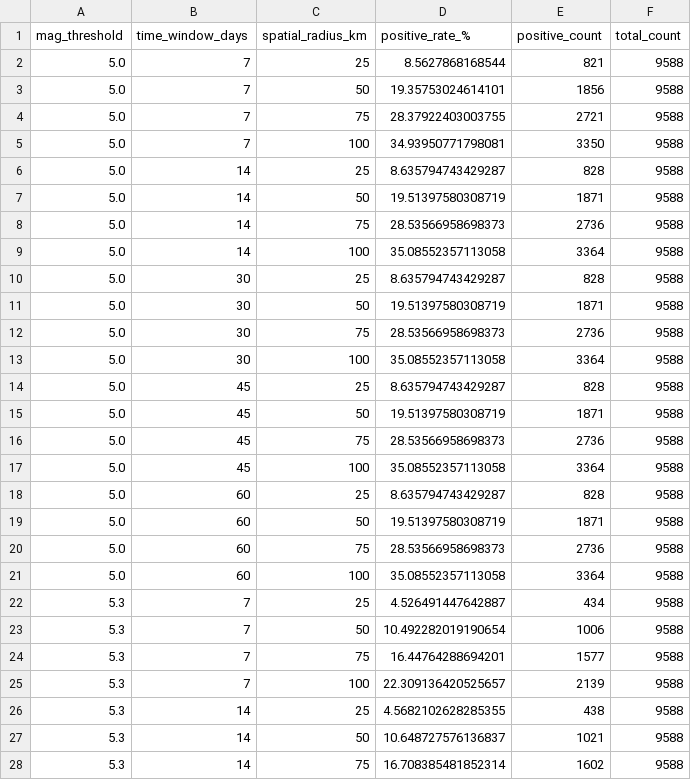
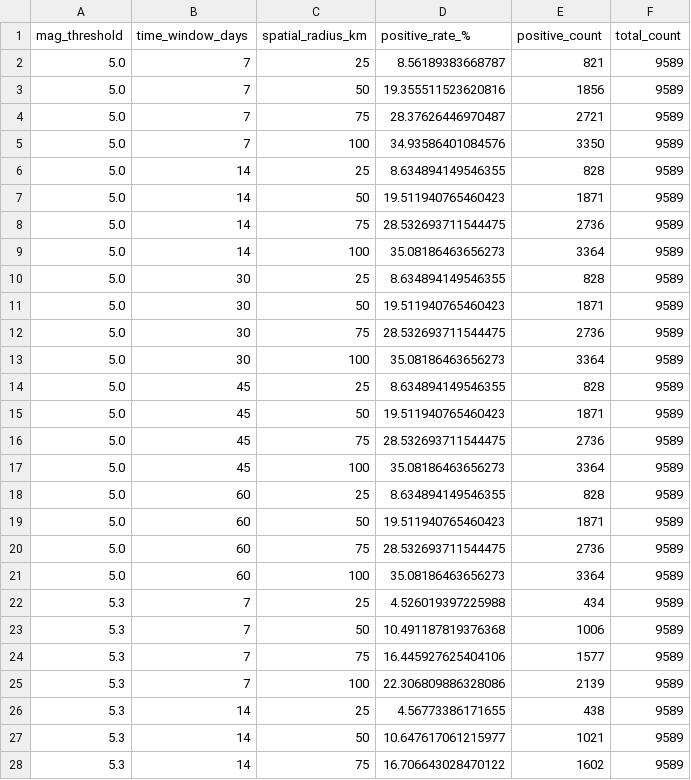
Before and after one commit to ozgursaygi/deprem-analiz, a CSV file: docs/foreshock_sensitivity_analysis.csv, drawn as a sheet; only a part is shown; the diff covers the shown part only.

```diff
--- a/docs/foreshock_sensitivity_analysis.csv
+++ b/docs/foreshock_sensitivity_analysis.csv
@@ -1,28 +1,28 @@
 mag_threshold,time_window_days,spatial_radius_km,positive_rate_%,positive_count,total_count
-5.0,7,25,8.5627868168544,821,9588
-5.0,7,50,19.35753024614101,1856,9588
-5.0,7,75,28.37922403003755,2721,9588
-5.0,7,100,34.93950771798081,3350,9588
-5.0,14,25,8.635794743429287,828,9588
-5.0,14,50,19.51397580308719,1871,9588
-5.0,14,75,28.53566958698373,2736,9588
-5.0,14,100,35.08552357113058,3364,9588
-5.0,30,25,8.635794743429287,828,9588
-5.0,30,50,19.51397580308719,1871,9588
-5.0,30,75,28.53566958698373,2736,9588
-5.0,30,100,35.08552357113058,3364,9588
-5.0,45,25,8.635794743429287,828,9588
-5.0,45,50,19.51397580308719,1871,9588
-5.0,45,75,28.53566958698373,2736,9588
-5.0,45,100,35.08552357113058,3364,9588
-5.0,60,25,8.635794743429287,828,9588
-5.0,60,50,19.51397580308719,1871,9588
-5.0,60,75,28.53566958698373,2736,9588
-5.0,60,100,35.08552357113058,3364,9588
-5.3,7,25,4.526491447642887,434,9588
-5.3,7,50,10.492282019190654,1006,9588
-5.3,7,75,16.44764288694201,1577,9588
-5.3,7,100,22.309136420525657,2139,9588
-5.3,14,25,4.5682102628285355,438,9588
-5.3,14,50,10.648727576136837,1021,9588
-5.3,14,75,16.708385481852314,1602,9588
+5.0,7,25,8.56189383668787,821,9589
+5.0,7,50,19.355511523620816,1856,9589
+5.0,7,75,28.37626446970487,2721,9589
+5.0,7,100,34.93586401084576,3350,9589
+5.0,14,25,8.634894149546355,828,9589
+5.0,14,50,19.511940765460423,1871,9589
+5.0,14,75,28.532693711544475,2736,9589
+5.0,14,100,35.08186463656273,3364,9589
+5.0,30,25,8.634894149546355,828,9589
+5.0,30,50,19.511940765460423,1871,9589
+5.0,30,75,28.532693711544475,2736,9589
+5.0,30,100,35.08186463656273,3364,9589
+5.0,45,25,8.634894149546355,828,9589
+5.0,45,50,19.511940765460423,1871,9589
+5.0,45,75,28.532693711544475,2736,9589
+5.0,45,100,35.08186463656273,3364,9589
+5.0,60,25,8.634894149546355,828,9589
+5.0,60,50,19.511940765460423,1871,9589
+5.0,60,75,28.532693711544475,2736,9589
+5.0,60,100,35.08186463656273,3364,9589
+5.3,7,25,4.526019397225988,434,9589
+5.3,7,50,10.491187819376368,1006,9589
+5.3,7,75,16.445927625404106,1577,9589
+5.3,7,100,22.306809886328086,2139,9589
+5.3,14,25,4.56773386171655,438,9589
+5.3,14,50,10.647617061215977,1021,9589
+5.3,14,75,16.706643028470122,1602,9589
```
Also changed, not shown: 146 edited cells elsewhere in this file, 8 other files.
